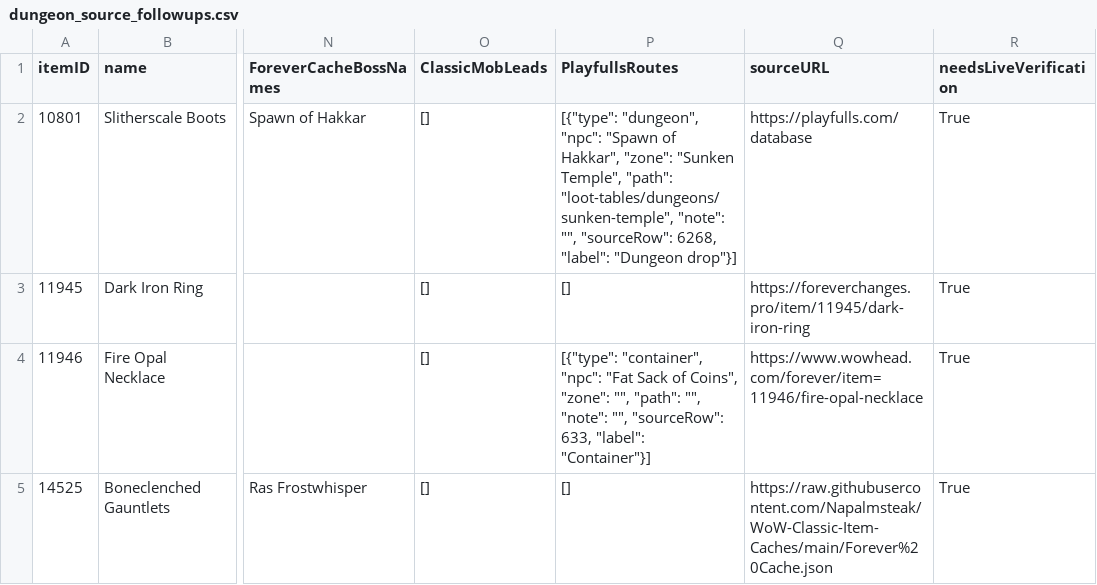
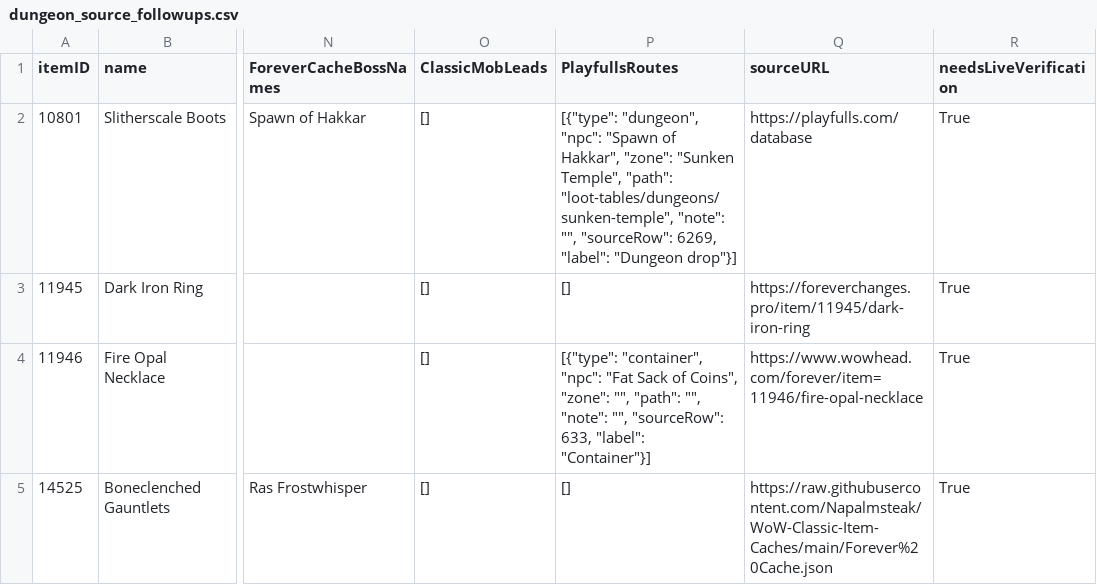
Before and after one commit to magicaddons/getgear, a CSV file: docs/source-audit-1-60/reconciliation-20261109/dungeon_source_followups.csv, drawn as a sheet; only a part is shown, gaps mark what is left out; the diff names each change by its address in the sheet, - before the commit and + after, or states it on an @@ line.

```diff
--- a/docs/source-audit-1-60/reconciliation-20261109/dungeon_source_followups.csv
+++ b/docs/source-audit-1-60/reconciliation-20261109/dungeon_source_followups.csv
-P2 (PlayfullsRoutes): …"", "sourceRow": 6268, "label": "Dungeon…
+P2 (PlayfullsRoutes): …"", "sourceRow": 6269, "label": "Dungeon…
```
Also changed, not shown: docs/source-audit-1-60/reconciliation-20261109/dungeon_equipment_drops.csv, docs/source-audit-1-60/reconciliation-20261109/dungeon_items_reconciled.csv, 11 other files.
